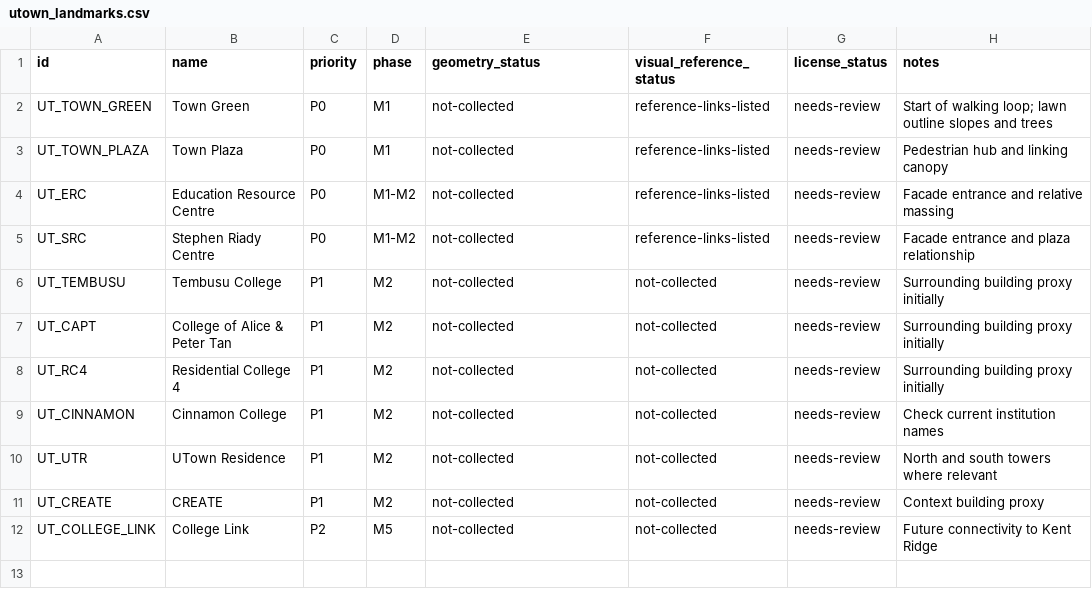
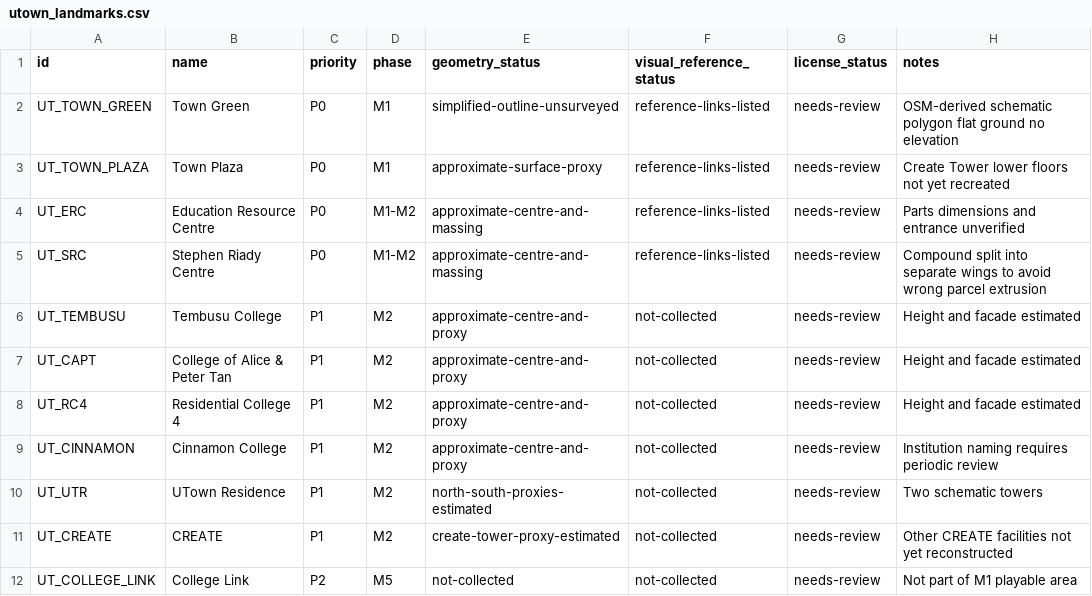
Before and after one commit to stloendays/NUS-3D, a CSV file: data/utown_landmarks.csv, drawn as a sheet.

Commit message:
docs: synchronize M1 greybox provenance, geometry statuses and technical plan

```diff
--- a/data/utown_landmarks.csv
+++ b/data/utown_landmarks.csv
@@ -1,12 +1,12 @@
 id,name,priority,phase,geometry_status,visual_reference_status,license_status,notes
-UT_TOWN_GREEN,Town Green,P0,M1,not-collected,reference-links-listed,needs-review,Start of walking loop; lawn outline slopes and trees
-UT_TOWN_PLAZA,Town Plaza,P0,M1,not-collected,reference-links-listed,needs-review,Pedestrian hub and linking canopy
-UT_ERC,Education Resource Centre,P0,M1-M2,not-collected,reference-links-listed,needs-review,Facade entrance and relative massing
-UT_SRC,Stephen Riady Centre,P0,M1-M2,not-collected,reference-links-listed,needs-review,Facade entrance and plaza relationship
-UT_TEMBUSU,Tembusu College,P1,M2,not-collected,not-collected,needs-review,Surrounding building proxy initially
-UT_CAPT,College of Alice & Peter Tan,P1,M2,not-collected,not-collected,needs-review,Surrounding building proxy initially
-UT_RC4,Residential College 4,P1,M2,not-collected,not-collected,needs-review,Surrounding building proxy initially
-UT_CINNAMON,Cinnamon College,P1,M2,not-collected,not-collected,needs-review,Check current institution names
-UT_UTR,UTown Residence,P1,M2,not-collected,not-collected,needs-review,North and south towers where relevant
-UT_CREATE,CREATE,P1,M2,not-collected,not-collected,needs-review,Context building proxy
-UT_COLLEGE_LINK,College Link,P2,M5,not-collected,not-collected,needs-review,Future connectivity to Kent Ridge
+UT_TOWN_GREEN,Town Green,P0,M1,simplified-outline-unsurveyed,reference-links-listed,needs-review,OSM-derived schematic polygon flat ground no elevation
+UT_TOWN_PLAZA,Town Plaza,P0,M1,approximate-surface-proxy,reference-links-listed,needs-review,Create Tower lower floors not yet recreated
+UT_ERC,Education Resource Centre,P0,M1-M2,approximate-centre-and-massing,reference-links-listed,needs-review,Parts dimensions and entrance unverified
+UT_SRC,Stephen Riady Centre,P0,M1-M2,approximate-centre-and-massing,reference-links-listed,needs-review,Compound split into separate wings to avoid wrong parcel extrusion
+UT_TEMBUSU,Tembusu College,P1,M2,approximate-centre-and-proxy,not-collected,needs-review,Height and facade estimated
+UT_CAPT,College of Alice & Peter Tan,P1,M2,approximate-centre-and-proxy,not-collected,needs-review,Height and facade estimated
+UT_RC4,Residential College 4,P1,M2,approximate-centre-and-proxy,not-collected,needs-review,Height and facade estimated
+UT_CINNAMON,Cinnamon College,P1,M2,approximate-centre-and-proxy,not-collected,needs-review,Institution naming requires periodic review
+UT_UTR,UTown Residence,P1,M2,north-south-proxies-estimated,not-collected,needs-review,Two schematic towers
+UT_CREATE,CREATE,P1,M2,create-tower-proxy-estimated,not-collected,needs-review,Other CREATE facilities not yet reconstructed
+UT_COLLEGE_LINK,College Link,P2,M5,not-collected,not-collected,needs-review,Not part of M1 playable area
```
Also changed, not shown: 2 other files.
